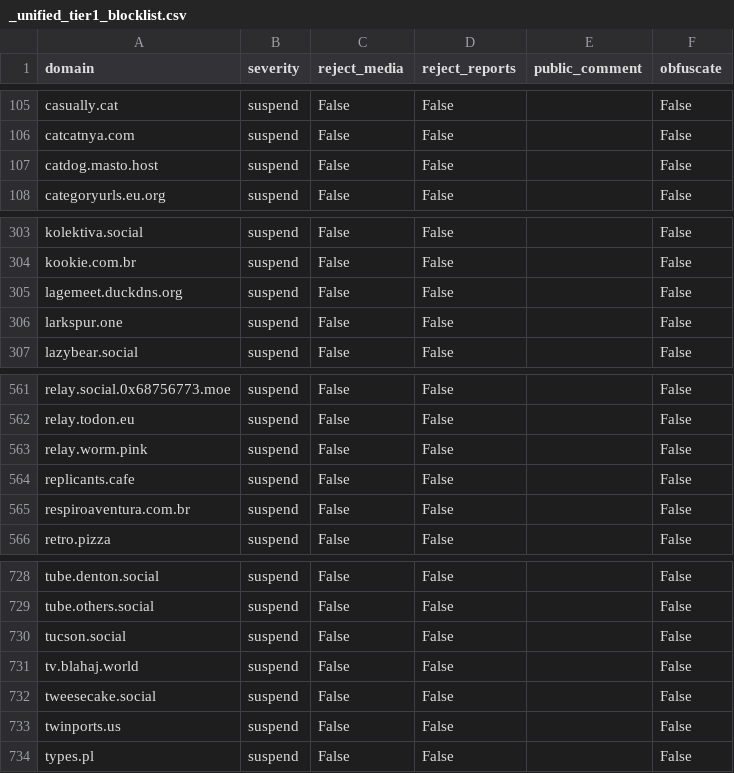
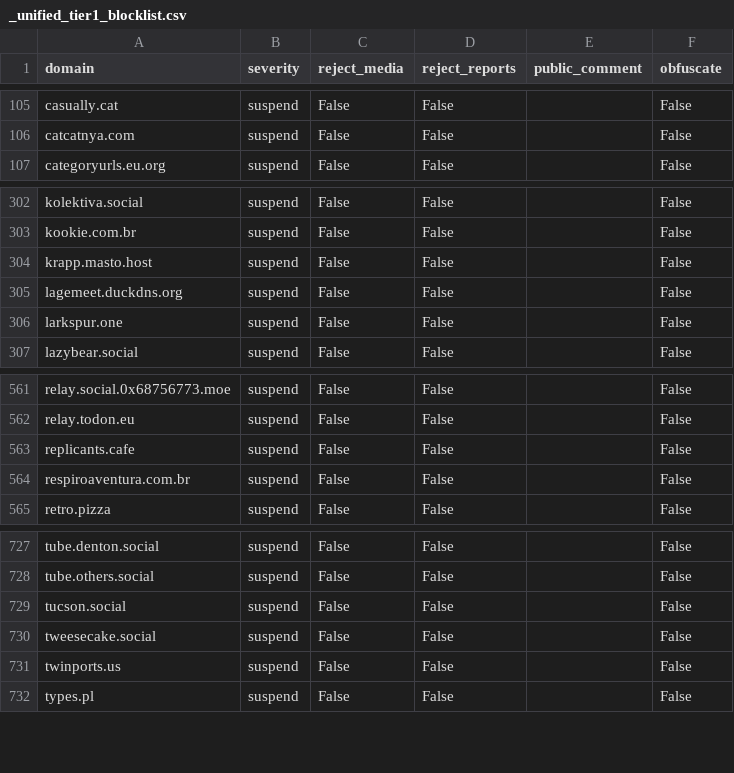
Before and after one commit to kromonos/fedi-health, a CSV file: _unified_tier1_blocklist.csv, drawn as a sheet; only a part is shown, gaps mark what is left out.

```diff
--- a/_unified_tier1_blocklist.csv
+++ b/_unified_tier1_blocklist.csv
@@ -106,3 +106,2 @@ casually.cat,suspend,False,False,,False
 catcatnya.com,suspend,False,False,,False
-catdog.masto.host,suspend,False,False,,False
 categoryurls.eu.org,suspend,False,False,,False
@@ -304,2 +303,3 @@ kolektiva.social,suspend,False,False,,False
 kookie.com.br,suspend,False,False,,False
+krapp.masto.host,suspend,False,False,,False
 lagemeet.duckdns.org,suspend,False,False,,False
@@ -562,3 +562,2 @@ relay.social.0x68756773.moe,suspend,False,False,,False
 relay.todon.eu,suspend,False,False,,False
-relay.worm.pink,suspend,False,False,,False
 replicants.cafe,suspend,False,False,,False
@@ -730,3 +729,2 @@ tube.others.social,suspend,False,False,,False
 tucson.social,suspend,False,False,,False
-tv.blahaj.world,suspend,False,False,,False
 tweesecake.social,suspend,False,False,,False
```
Also changed, not shown: _unified_tier0_blocklist.csv, _unified_tier2_blocklist.csv, 1 other file.
